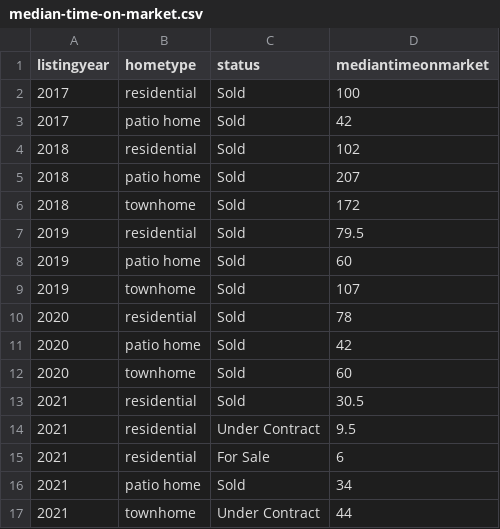
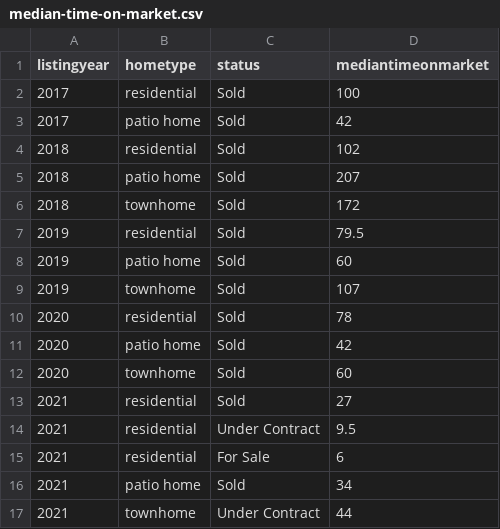
Before and after one commit to robhanssen/glenlake-homesales-old, a CSV file: data/median-time-on-market.csv, drawn as a sheet.

```diff
--- a/data/median-time-on-market.csv
+++ b/data/median-time-on-market.csv
@@ -12,3 +12,3 @@ listingyear,hometype,status,mediantimeonmarket
 2020,townhome,Sold,60
-2021,residential,Sold,30.5
+2021,residential,Sold,27
 2021,residential,Under Contract,9.5
```
Also changed, not shown: data/homesales_processeddata.csv, data/listing-overview-by-year.csv, 16 other files.
